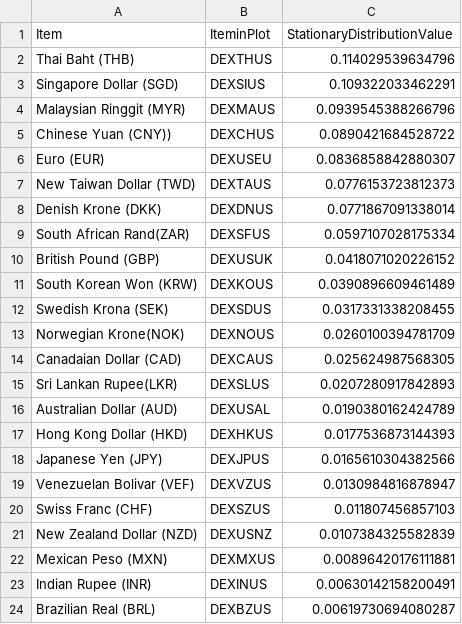
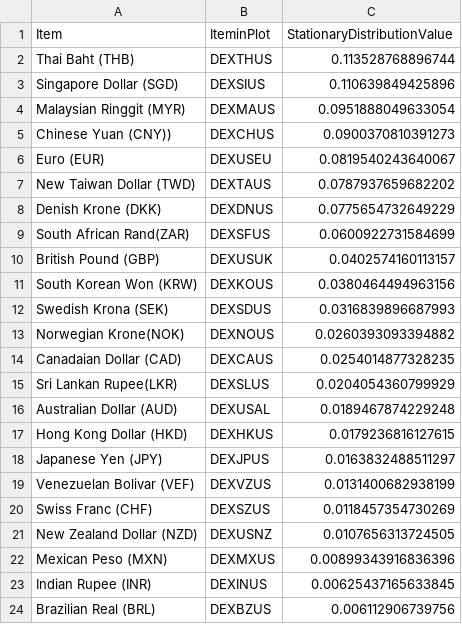
Before and after one commit to efaysal/efaysal.github.io, a CSV file: SocioEconomicEcosystem/CURRENCY/FREDInterConnectedMajorWorldCurrenciesSTATDISTRNETWORKEDRATES.csv, drawn as a sheet.

```diff
--- a/SocioEconomicEcosystem/CURRENCY/FREDInterConnectedMajorWorldCurrenciesSTATDISTRNETWORKEDRATES.csv
+++ b/SocioEconomicEcosystem/CURRENCY/FREDInterConnectedMajorWorldCurrenciesSTATDISTRNETWORKEDRATES.csv
@@ -1,24 +1,24 @@
 "Item","IteminPlot","StationaryDistributionValue"
-"Thai Baht (THB)","DEXTHUS",0.114029539634796
-"Singapore Dollar (SGD)","DEXSIUS",0.109322033462291
-"Malaysian Ringgit (MYR)","DEXMAUS",0.0939545388266796
-"Chinese Yuan (CNY))","DEXCHUS",0.0890421684528722
-"Euro (EUR)","DEXUSEU",0.0836858842880307
-"New Taiwan Dollar (TWD)","DEXTAUS",0.0776153723812373
-"Denish Krone (DKK)","DEXDNUS",0.0771867091338014
-"South African Rand(ZAR)","DEXSFUS",0.0597107028175334
-"British Pound (GBP)","DEXUSUK",0.0418071020226152
-"South Korean Won (KRW)","DEXKOUS",0.0390896609461489
-"Swedish Krona (SEK)","DEXSDUS",0.0317331338208455
-"Norwegian Krone(NOK)","DEXNOUS",0.0260100394781709
-"Canadaian Dollar (CAD)","DEXCAUS",0.025624987568305
-"Sri Lankan Rupee(LKR)","DEXSLUS",0.0207280917842893
-"Australian Dollar (AUD)","DEXUSAL",0.0190380162424789
-"Hong Kong Dollar (HKD)","DEXHKUS",0.0177536873144393
-"Japanese Yen (JPY)","DEXJPUS",0.0165610304382566
-"Venezuelan Bolivar (VEF)","DEXVZUS",0.0130984816878947
-"Swiss Franc (CHF)","DEXSZUS",0.011807456857103
-"New Zealand Dollar (NZD)","DEXUSNZ",0.0107384325582839
-"Mexican Peso (MXN)","DEXMXUS",0.00896420176111881
-"Indian Rupee (INR)","DEXINUS",0.00630142158200491
-"Brazilian Real (BRL)","DEXBZUS",0.00619730694080287
+"Thai Baht (THB)","DEXTHUS",0.113528768896744
+"Singapore Dollar (SGD)","DEXSIUS",0.110639849425896
+"Malaysian Ringgit (MYR)","DEXMAUS",0.0951888049633054
+"Chinese Yuan (CNY))","DEXCHUS",0.0900370810391273
+"Euro (EUR)","DEXUSEU",0.0819540243640067
+"New Taiwan Dollar (TWD)","DEXTAUS",0.0787937659682202
+"Denish Krone (DKK)","DEXDNUS",0.0775654732649229
+"South African Rand(ZAR)","DEXSFUS",0.0600922731584699
+"British Pound (GBP)","DEXUSUK",0.0402574160113157
+"South Korean Won (KRW)","DEXKOUS",0.0380464494963156
+"Swedish Krona (SEK)","DEXSDUS",0.0316839896687993
+"Norwegian Krone(NOK)","DEXNOUS",0.0260393093394882
+"Canadaian Dollar (CAD)","DEXCAUS",0.0254014877328235
+"Sri Lankan Rupee(LKR)","DEXSLUS",0.0204054360799929
+"Australian Dollar (AUD)","DEXUSAL",0.0189467874229248
+"Hong Kong Dollar (HKD)","DEXHKUS",0.0179236816127615
+"Japanese Yen (JPY)","DEXJPUS",0.0163832488511297
+"Venezuelan Bolivar (VEF)","DEXVZUS",0.0131400682938199
+"Swiss Franc (CHF)","DEXSZUS",0.0118457354730269
+"New Zealand Dollar (NZD)","DEXUSNZ",0.0107656313724505
+"Mexican Peso (MXN)","DEXMXUS",0.00899343916836396
+"Indian Rupee (INR)","DEXINUS",0.00625437165633845
+"Brazilian Real (BRL)","DEXBZUS",0.006112906739756
```
Also changed, not shown: 11 other files.
